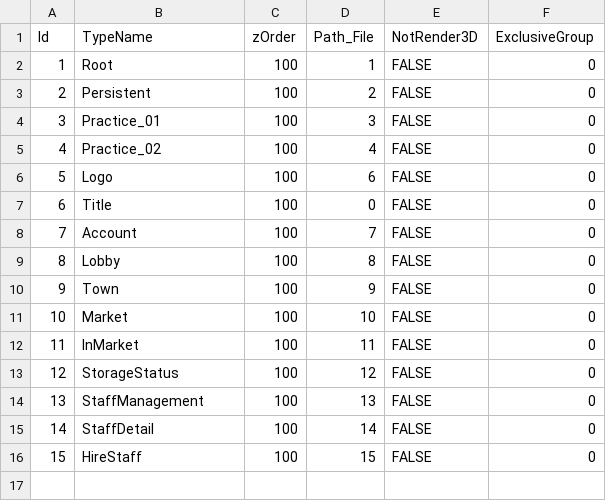
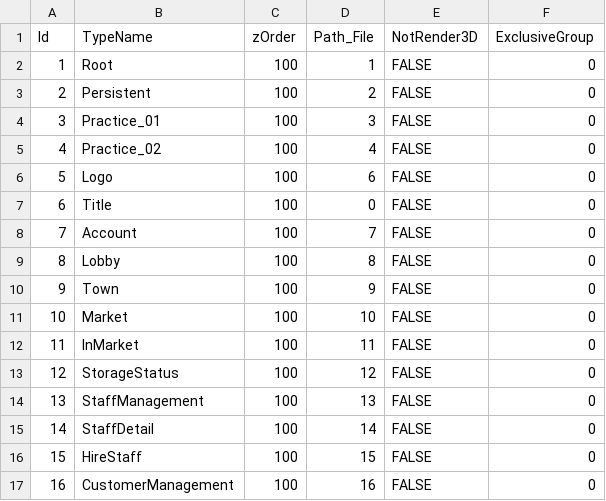
Before and after one commit to YONG-seob-lee/ProjectMS, a CSV file: Content/TableData/ResourceWidget.csv, drawn as a sheet.

Commit message:
[이용섭] Add - [StringTable] 스트링테이블 데이터 추가. (AI 대화용)
ADD - [MS_CheatManager] 치트 매니저 추가.

Add - [UnitChatting/AI] AI 부터 고객관리위젯까지의 프로세스 기능 추가.

```diff
--- a/Content/TableData/ResourceWidget.csv
+++ b/Content/TableData/ResourceWidget.csv
@@ -16 +16,2 @@ Id,TypeName,zOrder,Path_File,NotRender3D,ExclusiveGroup
 15,HireStaff,100,15,FALSE,0
+16,CustomerManagement,100,16,FALSE,0
```
Also changed, not shown: Content/TableData/BasePath_BP_File.csv, Content/TableData/BasePath_Directory.csv, 23 other files.
